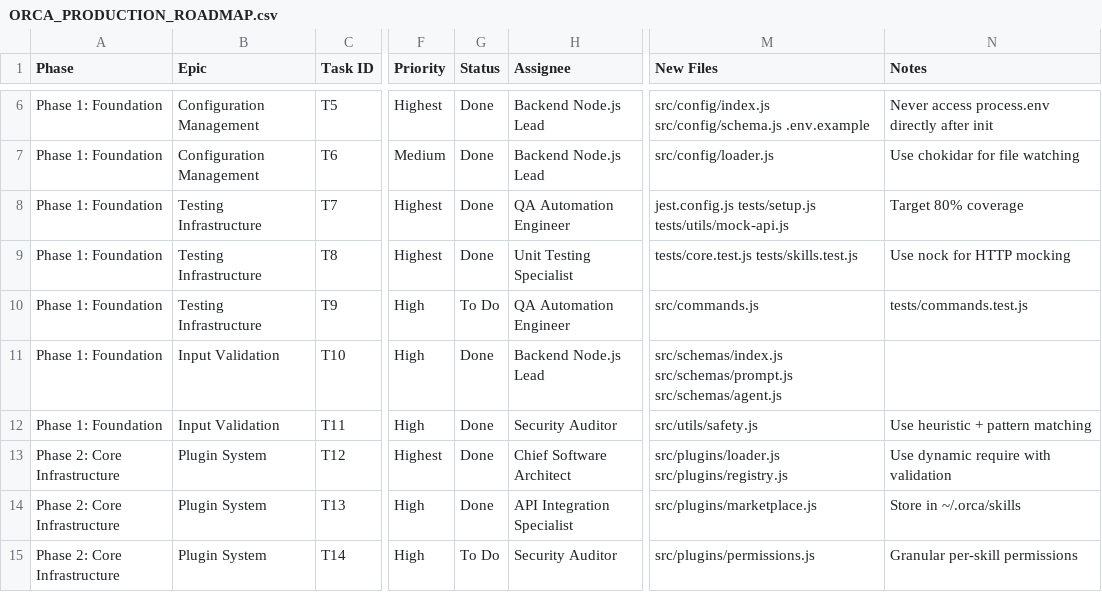
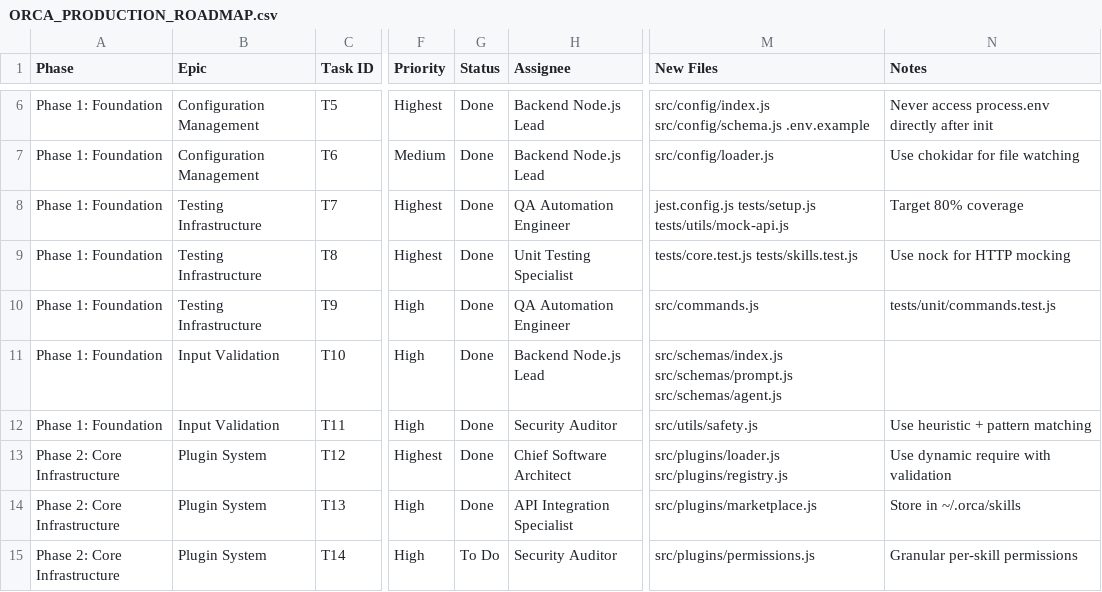
Before and after one commit to elkhedr-ai/elkhedr-orca, a CSV file: ORCA_PRODUCTION_ROADMAP.csv, drawn as a sheet; only a part is shown, gaps mark what is left out; the diff names each change by its address in the sheet, - before the commit and + after, or states it on an @@ line.

Commit message:
test: integration tests for CLI commands
- Test command parsing and argument splitting
- Test sandbox toggle (on/off/toggle)
- Test reset command clears currentAgent
- Verify all commands exist in registry
- Mock interactive prompts for testability
- Add logs/ to .gitignore
- Mark T9 as Done in roadmap

```diff
--- a/ORCA_PRODUCTION_ROADMAP.csv
+++ b/ORCA_PRODUCTION_ROADMAP.csv
-G10 (Status): To Do
+G10 (Status): Done
-N10 (Notes): tests/commands.test.js
+N10 (Notes): tests/unit/commands.test.js
```
Also changed, not shown: 4 other files.
